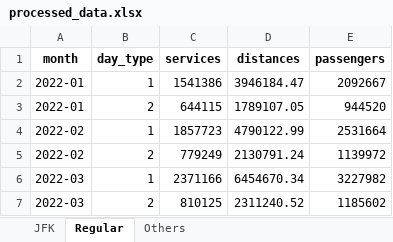
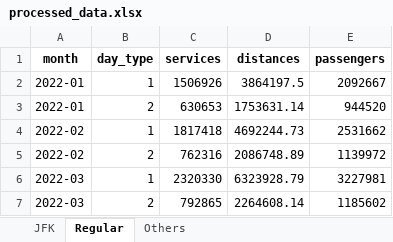
Before and after one commit to drodriguezventosa/frgtk_technical_test, an Excel workbook: processed_data.xlsx, sheet Regular, drawn as a sheet; values as stored, in another font and other column widths than the file's, no borders; removed rows and columns are numbered as before the commit, all else as after; the diff names each change by its address in the sheet, - before the commit and + after, or states it on an @@ line.

Commit message:
Updated csv and xlsx files

```diff
--- a/processed_data.xlsx (sheet Regular)
+++ b/processed_data.xlsx (sheet Regular)
-C2 (services): 1541386
+C2 (services): 1506926
-D2 (distances): 3946184.47
+D2 (distances): 3864197.5
-C3 (services): 644115
+C3 (services): 630653
-D3 (distances): 1789107.05
+D3 (distances): 1753631.14
-row 4: 2022-02 | 1 | 1857723 | 4790122.99 | 2531664
+row 4: 2022-02 | 1 | 1817418 | 4692244.73 | 2531662
-C5 (services): 779249
+C5 (services): 762316
-D5 (distances): 2130791.24
+D5 (distances): 2086748.89
-row 6: 2022-03 | 1 | 2371166 | 6454670.34 | 3227982
+row 6: 2022-03 | 1 | 2320330 | 6323928.79 | 3227981
-C7 (services): 810125
+C7 (services): 792865
-D7 (distances): 2311240.52
+D7 (distances): 2264608.14
```
Also changed, not shown: sheet JFK, sheet Others, 1 other file.
